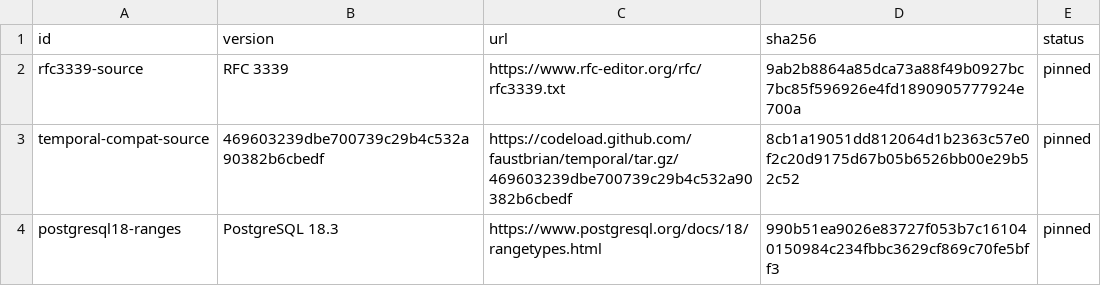
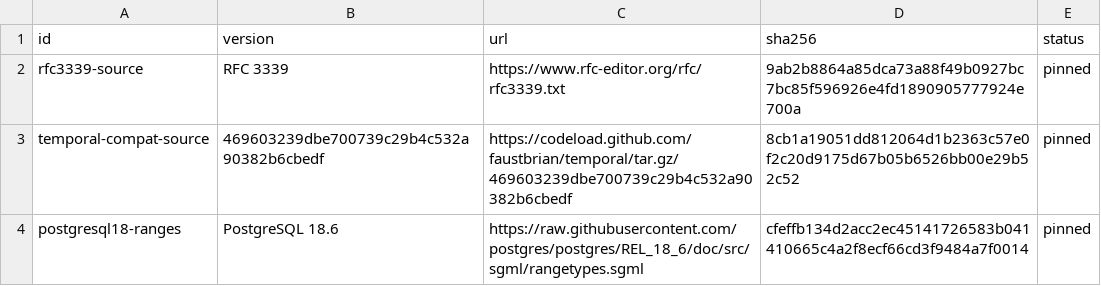
Before and after one commit to faustbrian/go-temporal, a TSV file: specification/sources.tsv, drawn as a sheet.

Commit message:
docs(specification): refresh PostgreSQL range authority
Pin PostgreSQL 18.6 range and release sources so supported deployment
guidance and governed decisions follow the latest reviewed minor.

Impact: patch

```diff
--- a/specification/sources.tsv
+++ b/specification/sources.tsv
@@ -3,2 +3,2 @@ rfc3339-source	RFC 3339	https://www.rfc-editor.org/rfc/rfc3339.txt	9ab2b8864a85d
 temporal-compat-source	469603239dbe700739c29b4c532a90382b6cbedf	https://codeload.github.com/faustbrian/temporal/tar.gz/469603239dbe700739c29b4c532a90382b6cbedf	8cb1a19051dd812064d1b2363c57e0f2c20d9175d67b05b6526bb00e29b52c52	pinned
-postgresql18-ranges	PostgreSQL 18.3	https://www.postgresql.org/docs/18/rangetypes.html	990b51ea9026e83727f053b7c161040150984c234fbbc3629cf869c70fe5bff3	pinned
+postgresql18-ranges	PostgreSQL 18.6	https://raw.githubusercontent.com/postgres/postgres/REL_18_6/doc/src/sgml/rangetypes.sgml	cfeffb134d2acc2ec45141726583b041410665c4a2f8ecf66cd3f9484a7f0014	pinned
```
Also changed, not shown: specification/interoperability.tsv, 8 other files.
